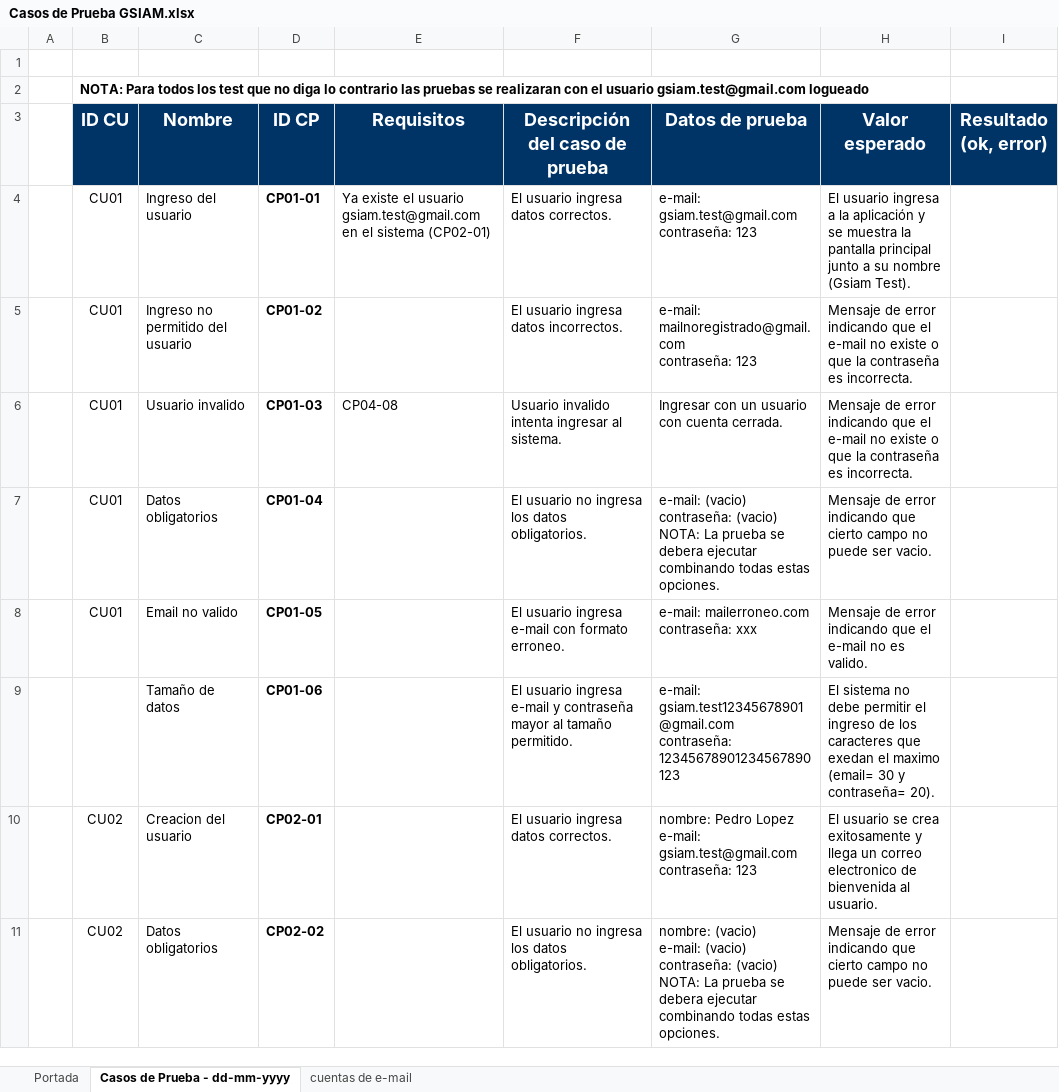
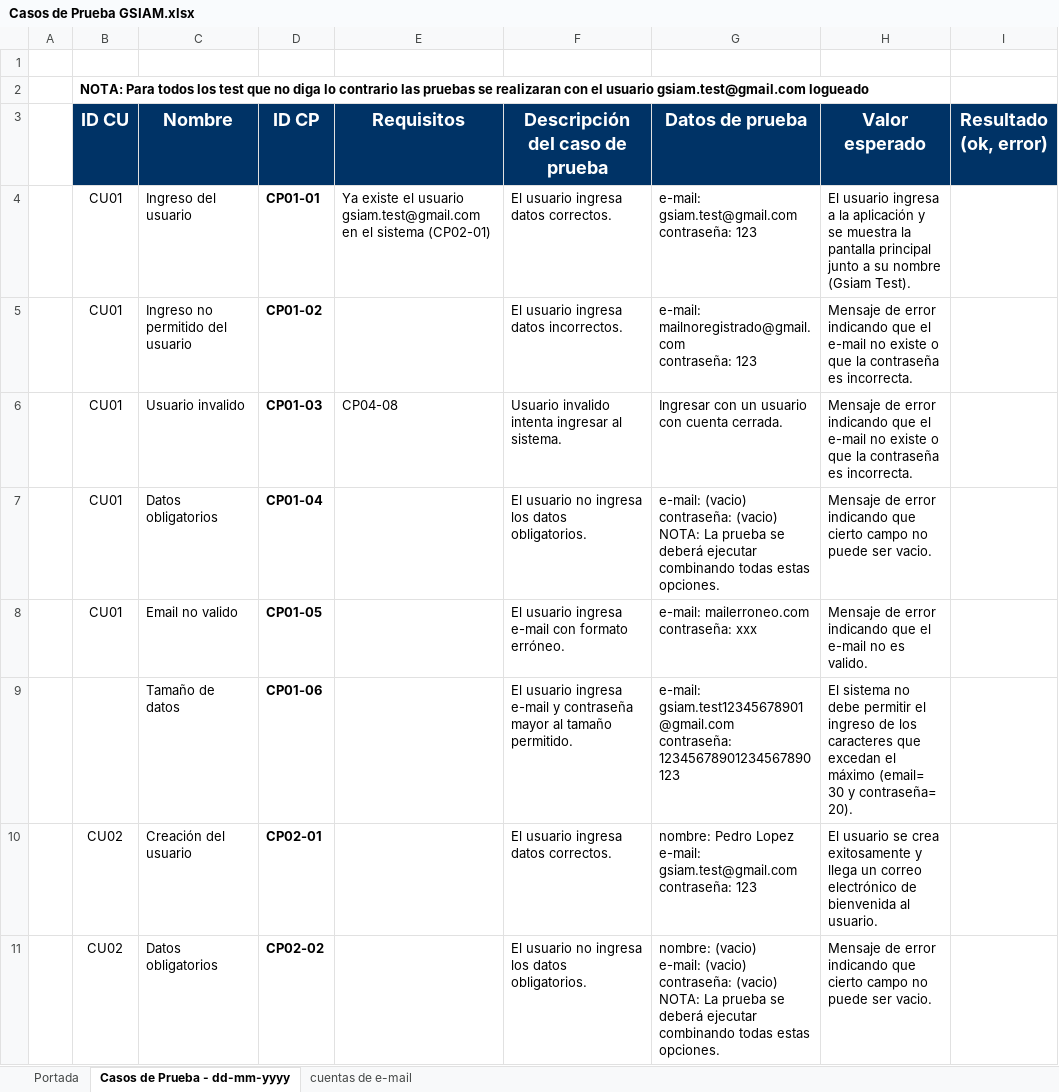
Before and after one commit to ceduardo2901/geolocalizacion-uas, an Excel workbook: doc/Casos de Prueba GSIAM.xlsx, sheet Casos de Prueba - dd-mm-yyyy, drawn as a sheet; only a part is shown; values as stored, in another font and other column widths than the file's, no borders; the diff covers the shown part only; the diff names each change by its address in the sheet, - before the commit and + after, or states it on an @@ line.

```diff
--- a/doc/Casos de Prueba GSIAM.xlsx (sheet Casos de Prueba - dd-mm-yyyy)
+++ b/doc/Casos de Prueba GSIAM.xlsx (sheet Casos de Prueba - dd-mm-yyyy)
-G7 (Datos de prueba): …prueba se debera ejecutar combinando…
+G7 (Datos de prueba): …prueba se deberá ejecutar combinando…
-F8 (Descripción del caso de prueba): …con formato erroneo.
+F8 (Descripción del caso de prueba): …con formato erróneo.
-H9 (Valor esperado): …caracteres que exedan el maximo (email= 30…
+H9 (Valor esperado): …caracteres que excedan el máximo (email= 30…
-C10 (Nombre): Creacion del usuario
+C10 (Nombre): Creación del usuario
-H10 (Valor esperado): …un correo electronico de bienvenida…
+H10 (Valor esperado): …un correo electrónico de bienvenida…
-G11 (Datos de prueba): …prueba se debera ejecutar combinando…
+G11 (Datos de prueba): …prueba se deberá ejecutar combinando…
```
Also changed, not shown: 2 added rows, 2 removed rows and 110 edited cells elsewhere in this sheet.
